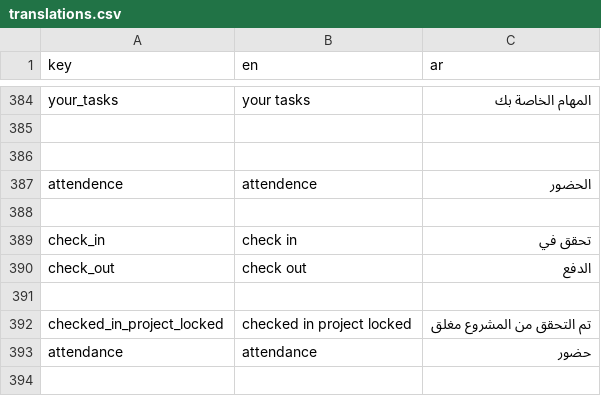
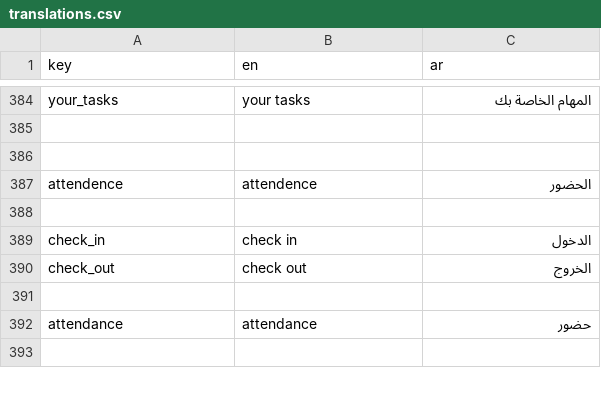
Before and after one commit to El-Baltagy/mkaweel, a CSV file: assets/l10n/translations.csv, drawn as a sheet; only a part is shown, gaps mark what is left out; the diff names each change by its address in the sheet, - before the commit and + after, or states it on an @@ line.

Commit message:
summarize the `Attendence` feature to handle nullable attendance data and improve the check-in/out UI state management.
- **Data Models**:
    - Update `AttendenceData` in `attendence_res.dart` to make `is_checked_in`, `is_checked_in_this_project`, `current_attendance`, and `last_attendance` fields nullable.
    - Regenerate `freezed` and `json_serializable` files to reflect these model changes and ensure safe JSON parsing when attendance data is missing.

- **UI Implementation**:
    - Refactor `AttendenceScreen` to use a `ValueListenableBuilder` with `_isCheckedInNotifier` for more reactive UI updates.
    - Update logic to determine `isCheckedIn` status by checking both the boolean flag and the absence of a `check_out_time` in `current_attendance`.
    - Wrap the project selector in `AbsorbPointer` to lock selection while a user is checked in.
    - Clean up unused imports and streamline layout code in `attendence_screen.dart`.

- **State Management**:
    - Introduce `_isCheckedInNotifier` in `AttendenceScreenMixin` to manage the check-in state.
    - Update `handleAttendanceState` to reactively update the notifier based on API responses.
    - Enhance `_preselectFromAttendance` to safely handle nullable `current_attendance` when pre-filling the selected project.
    - Modify `checkInOutToogle` to trigger a state refresh via `attendenceCubit.getCurrentAttendenceFunc()`.

```diff
--- a/assets/l10n/translations.csv
+++ b/assets/l10n/translations.csv
-C389 (ar): تحقق في
+C389 (ar): الدخول
-C390 (ar): الدفع
+C390 (ar): الخروج
-row 392: checked_in_project_locked | checked in project locked | تم التحقق من المشروع مغلق
```
Also changed, not shown: 5 other files.
